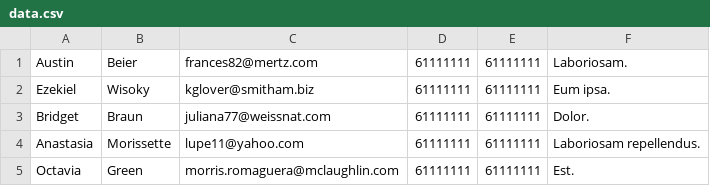
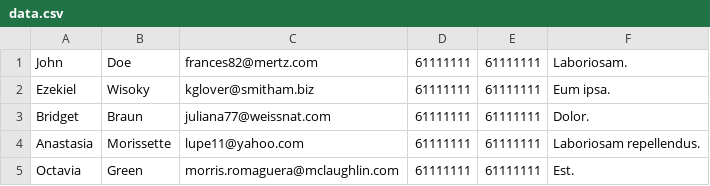
Before and after one commit to NikasDeveloper/staff-registration-assignment, a CSV file: import/data.csv, drawn as a sheet; only a part is shown.

```diff
--- a/import/data.csv
+++ b/import/data.csv
@@ -1,2 +1,2 @@
-Austin;Beier;frances82@mertz.com;61111111;61111111;Laboriosam.
+John;Doe;frances82@mertz.com;61111111;61111111;Laboriosam.
 Ezekiel;Wisoky;kglover@smitham.biz;61111111;61111111;"Eum ipsa."
```
Also changed, not shown: 6 other files.
